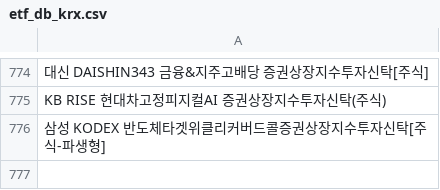
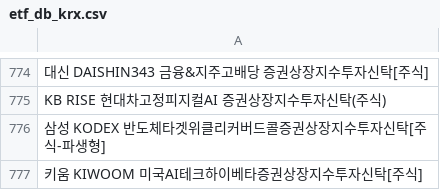
Before and after one commit to sungin-etf/test, a CSV file: etf_db_krx.csv, drawn as a sheet; only a part is shown, gaps mark what is left out.

```diff
--- a/etf_db_krx.csv
+++ b/etf_db_krx.csv
@@ -776 +776,2 @@ KB RISE 현대차고정피지컬AI 증권상장지수투자신탁(주식)
 삼성 KODEX 반도체타겟위클리커버드콜증권상장지수투자신탁[주식-파생형]
+키움 KIWOOM 미국AI테크하이베타증권상장지수투자신탁[주식]
```
